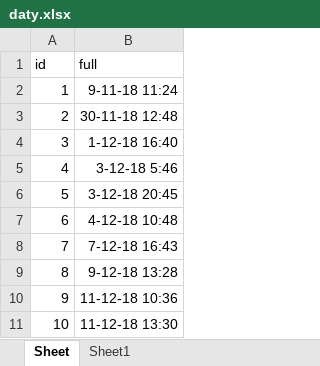
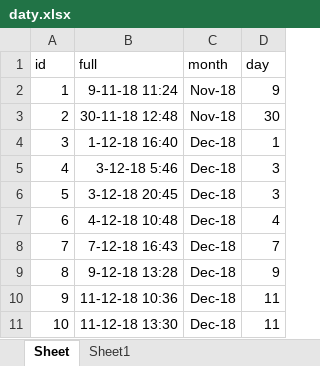
Before and after one commit to swidrak/affective_touch, an Excel workbook: daty.xlsx, sheet Sheet, drawn as a sheet; only a part is shown; values as stored, in another font and other column widths than the file's, no borders; the diff names each change by its address in the sheet, - before the commit and + after, or states it on an @@ line.

Commit message:
Add files via upload

```diff
--- a/daty.xlsx (sheet Sheet)
+++ b/daty.xlsx (sheet Sheet)
+column C (month), rows 2-11: Nov-18 | Nov-18 | Dec-18 | Dec-18 | Dec-18 | Dec-18 | Dec-18 | Dec-18 | Dec-18 | Dec-18
+column D (day), rows 2-11: 9 | 30 | 1 | 3 | 3 | 4 | 7 | 9 | 11 | 11
```
